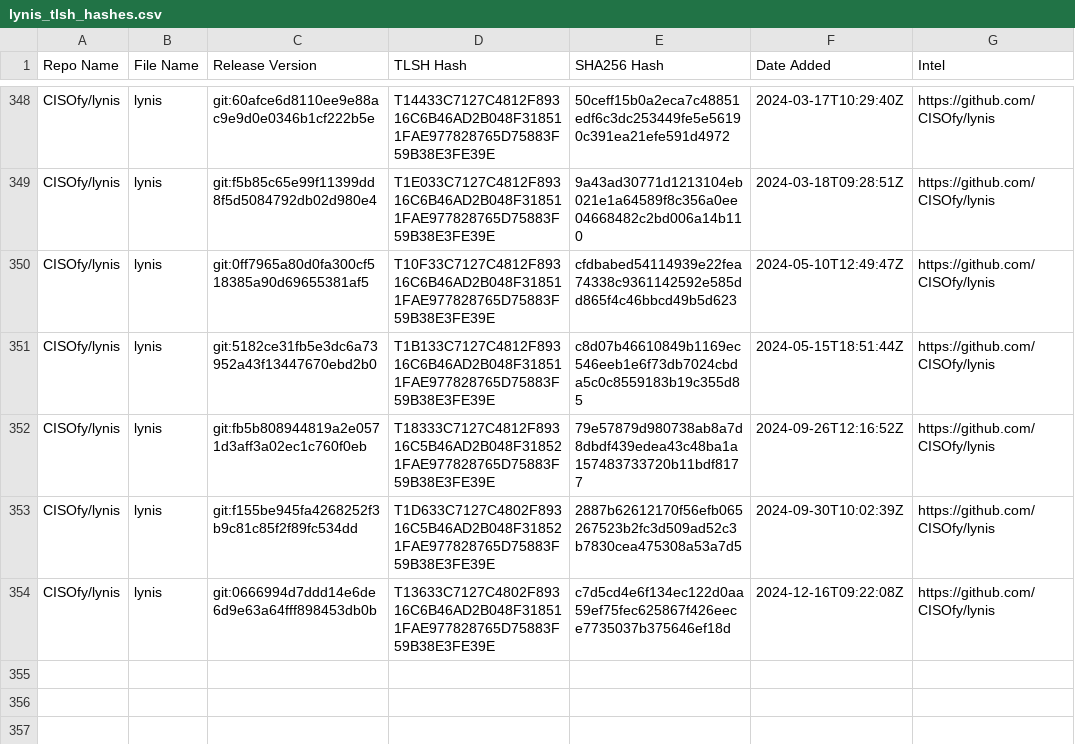
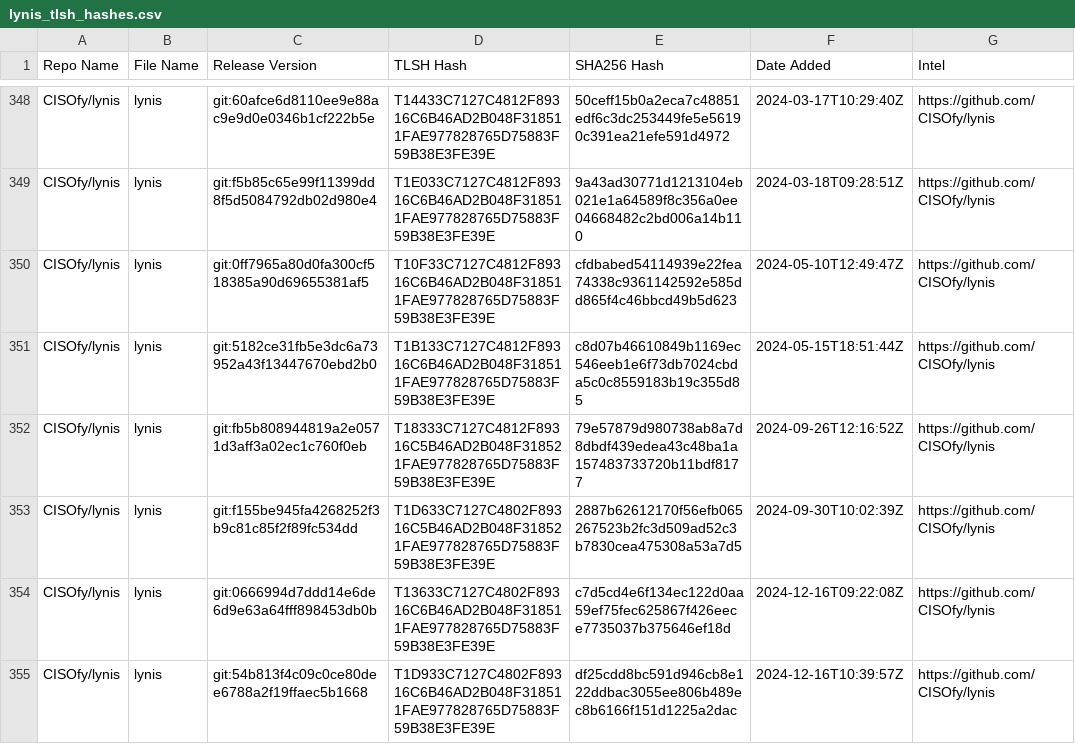
Before and after one commit to Magonia-Research/detection-content, a CSV file: iocs/tlsh/lynis/lynis_tlsh_hashes.csv, drawn as a sheet; only a part is shown, gaps mark what is left out.

Commit message:
Updated TLSH hash CSV file

```diff
--- a/iocs/tlsh/lynis/lynis_tlsh_hashes.csv
+++ b/iocs/tlsh/lynis/lynis_tlsh_hashes.csv
@@ -354 +354,2 @@ CISOfy/lynis,lynis,git:f155be945fa4268252f3b9c81c85f2f89fc534dd,T1D633C7127C4802
 CISOfy/lynis,lynis,git:0666994d7ddd14e6de6d9e63a64fff898453db0b,T13633C7127C4802F89316C6B46AD2B048F318511FAE977828765D75883F59B38E3FE39E,c7d5cd4e6f134ec122d0aa59ef75fec625867f426eece7735037b375646ef18d,2024-12-16T09:22:08Z,https://github.com/CISOfy/lynis
+CISOfy/lynis,lynis,git:54b813f4c09c0ce80dee6788a2f19ffaec5b1668,T1D933C7127C4802F89316C6B46AD2B048F318511FAE977828765D75883F59B38E3FE39E,df25cdd8bc591d946cb8e122ddbac3055ee806b489ec8b6166f151d1225a2dac,2024-12-16T10:39:57Z,https://github.com/CISOfy/lynis
```
